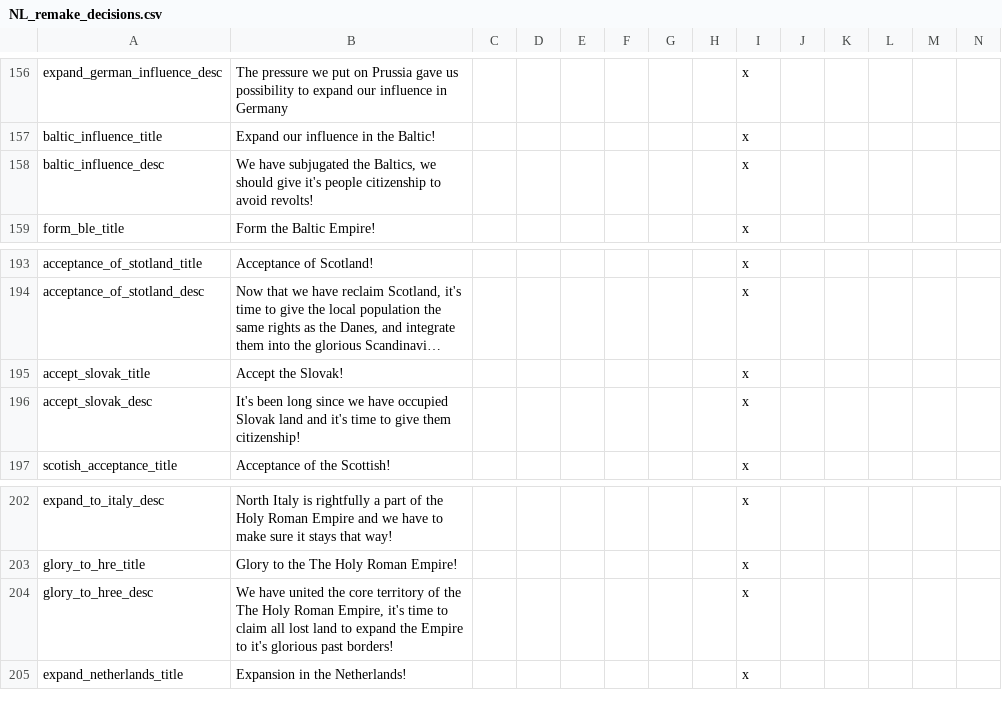
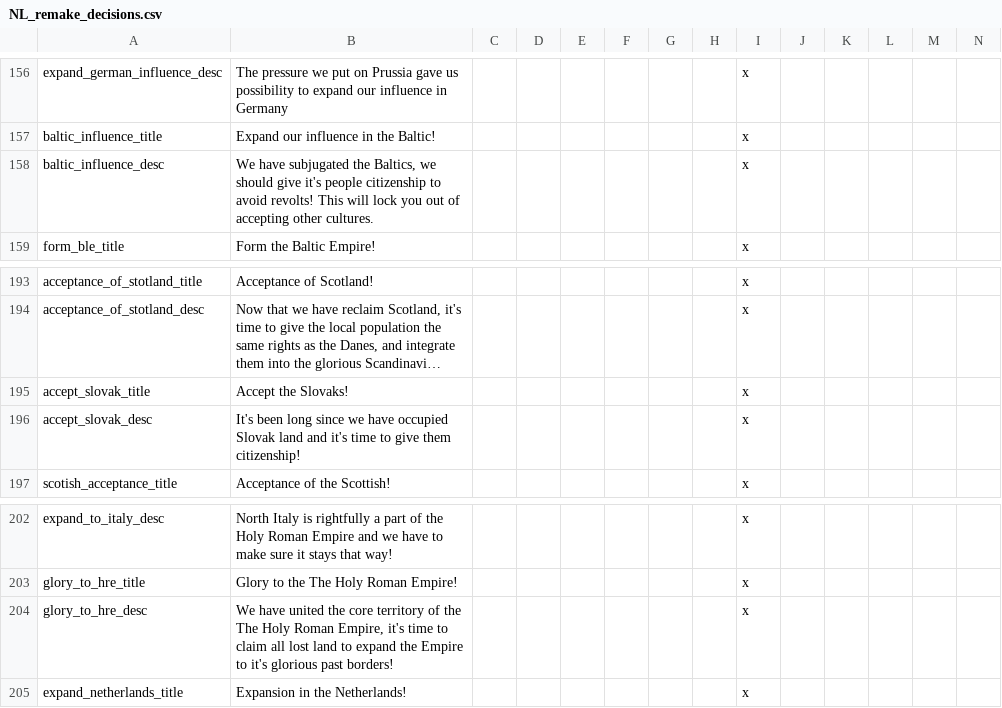
Before and after one commit to MaTi5893/Napoleon-s-Legacy-Remastered, a CSV file: Napoleon's Legacy_Remake/localisation/NL_remake_decisions.csv, drawn as a sheet; only a part is shown, gaps mark what is left out; long unchanged cells end in …; the diff covers the shown part only; the diff names each change by its address in the sheet, - before the commit and + after, or states it on an @@ line.

```diff
--- a/Napoleon's Legacy_Remake/localisation/NL_remake_decisions.csv
+++ b/Napoleon's Legacy_Remake/localisation/NL_remake_decisions.csv
-B158: …avoid revolts!
+B158: …avoid revolts! This will lock you out of accepting other cultures.
-B195: Accept the Slovak!
+B195: Accept the Slovaks!
-A204: glory_to_hree_desc
+A204: glory_to_hre_desc
```
Also changed, not shown: 9 edited cells elsewhere in this file, Napoleon's Legacy_Remake/localisation/00_HPM_Misc.csv, Napoleon's Legacy_Remake/localisation/00_HPM_countries.csv, 19 other files.
